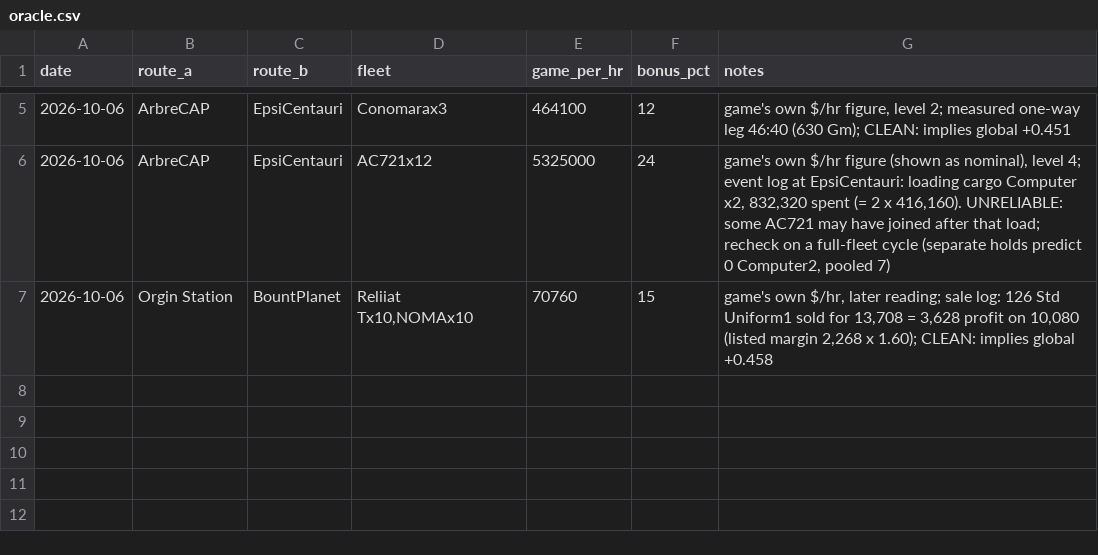
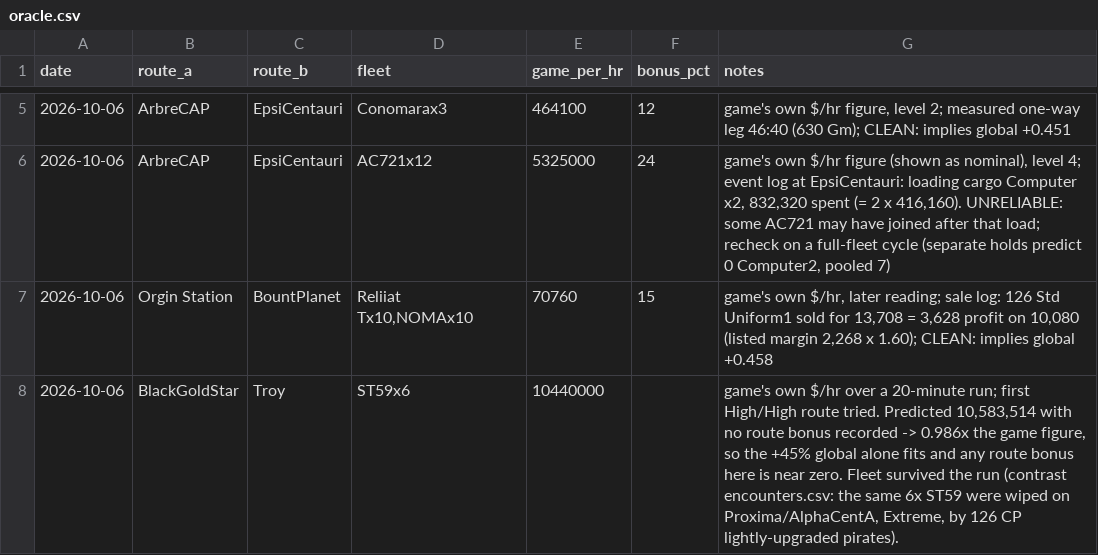
Before and after one commit to chrisaacson69/sci-fi-trading-voyage, a CSV file: data/oracle.csv, drawn as a sheet; only a part is shown, gaps mark what is left out.

```diff
--- a/data/oracle.csv
+++ b/data/oracle.csv
@@ -7 +7,2 @@ date,route_a,route_b,fleet,game_per_hr,bonus_pct,notes
 2026-10-06,Orgin Station,BountPlanet,"Reliiat Tx10,NOMAx10",70760,15,"game's own $/hr, later reading; sale log: 126 Std Uniform1 sold for 13,708 = 3,628 profit on 10,080 (listed margin 2,268 x 1.60); CLEAN: implies global +0.458"
+2026-10-06,BlackGoldStar,Troy,ST59x6,10440000,,"game's own $/hr over a 20-minute run; first High/High route tried. Predicted 10,583,514 with no route bonus recorded -> 0.986x the game figure, so the +45% global alone fits and any route bonus here is near zero. Fleet survived the run (contrast encounters.csv: the same 6x ST59 were wiped on Proxima/AlphaCentA, Extreme, by 126 CP lightly-upgraded pirates)."
```
Also changed, not shown: data/encounters.csv, data/routes.csv, 2 other files.
